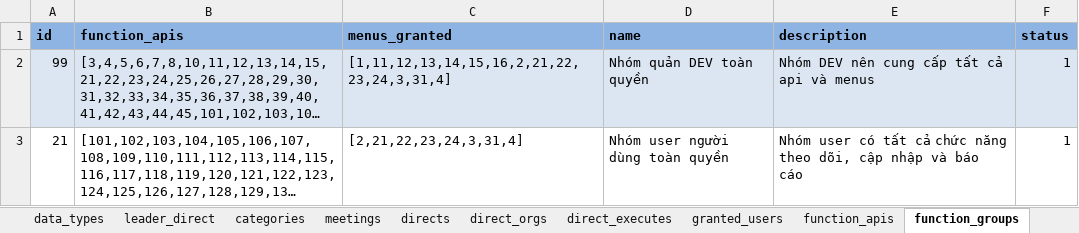
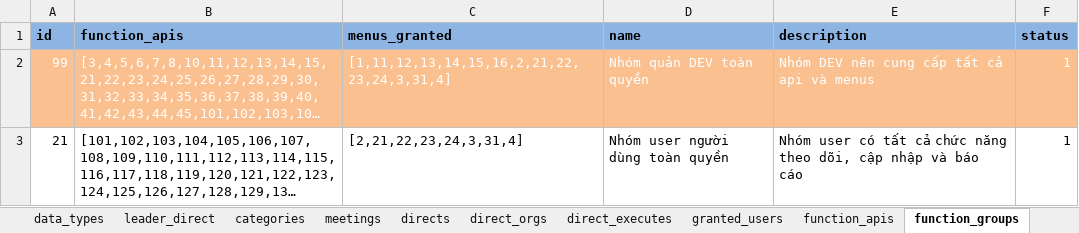
Before and after one commit to nvdinh185/leader-direct, an Excel workbook: db/excel/api-function-granted-users-cdld.xlsx, sheet function_groups, drawn as a sheet; long unchanged cells end in …; values as stored, in another font and other column widths than the file's, no borders; the diff names each change by its address in the sheet, - before the commit and + after, or states it on an @@ line.

Commit message:
add transfer to user

```diff
--- a/db/excel/api-function-granted-users-cdld.xlsx (sheet function_groups)
+++ b/db/excel/api-function-granted-users-cdld.xlsx (sheet function_groups)
@@ A2:F2 fill: #DCE6F2 → #FAC090, text colour: black → #FFFFFF @@
```
Also changed, not shown: sheet column_name_maps, sheet menu_apis, 12 other files.
